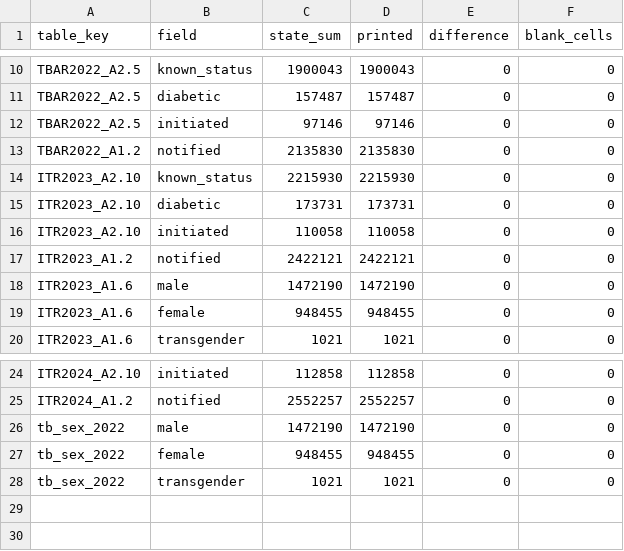
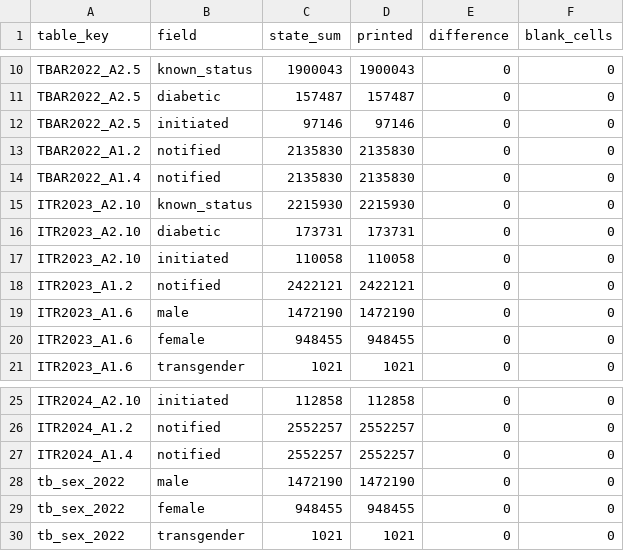
Before and after one commit to hssling/india-tb-diabetes-gap, a CSV file: data/extracted/total_checks.csv, drawn as a sheet; only a part is shown, gaps mark what is left out.

```diff
--- a/data/extracted/total_checks.csv
+++ b/data/extracted/total_checks.csv
@@ -13,2 +13,3 @@ TBAR2022_A2.5,initiated,97146,97146,0,0
 TBAR2022_A1.2,notified,2135830,2135830,0,0
+TBAR2022_A1.4,notified,2135830,2135830,0,0
 ITR2023_A2.10,known_status,2215930,2215930,0,0
@@ -25,2 +26,3 @@ ITR2024_A2.10,initiated,112858,112858,0,0
 ITR2024_A1.2,notified,2552257,2552257,0,0
+ITR2024_A1.4,notified,2552257,2552257,0,0
 tb_sex_2022,male,1472190,1472190,0,0
```
Also changed, not shown: data/extracted/dm_panel.csv, data/extracted/implied_denominator_check.csv, 10 other files.
